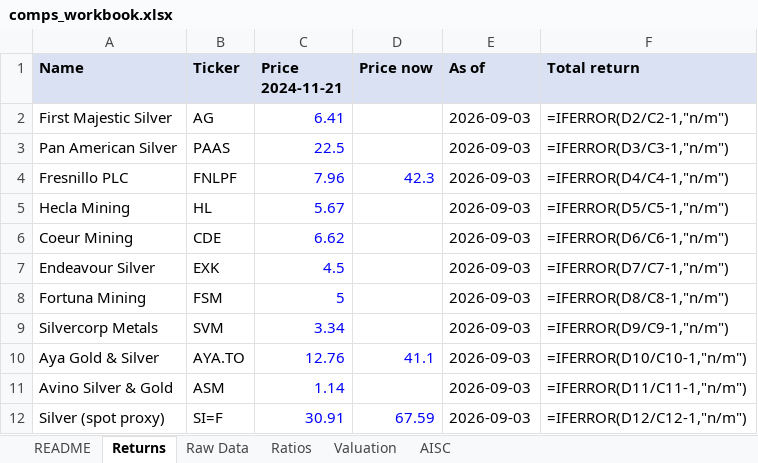
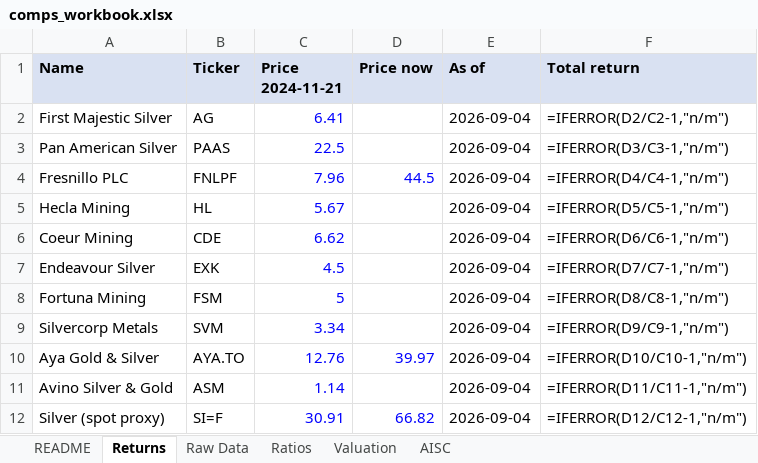
Before and after one commit to yalchinnijat/metals-mining-research, an Excel workbook: 02-data-engine/comps_workbook.xlsx, sheet Returns, drawn as a sheet; values as stored, in another font and other column widths than the file's, no borders; formulas without a stored value are shown as written; the diff names each change by its address in the sheet, - before the commit and + after, or states it on an @@ line.

```diff
--- a/02-data-engine/comps_workbook.xlsx (sheet Returns)
+++ b/02-data-engine/comps_workbook.xlsx (sheet Returns)
-E2:E12 (As of): 2026-09-03
+E2:E12 (As of): 2026-09-04
-D4 (Price now): 42.3
+D4 (Price now): 44.5
-D10 (Price now): 41.1
+D10 (Price now): 39.97
-D12 (Price now): 67.59
+D12 (Price now): 66.82
```
Also changed, not shown: sheet Valuation, sheet README, 1 other file.
